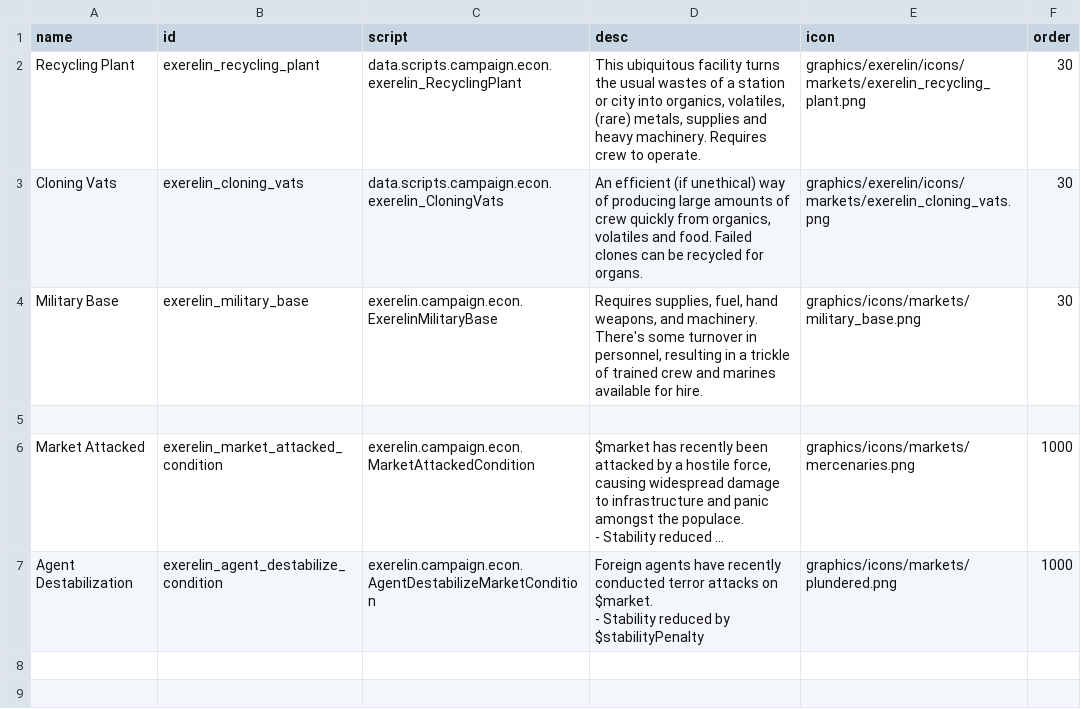
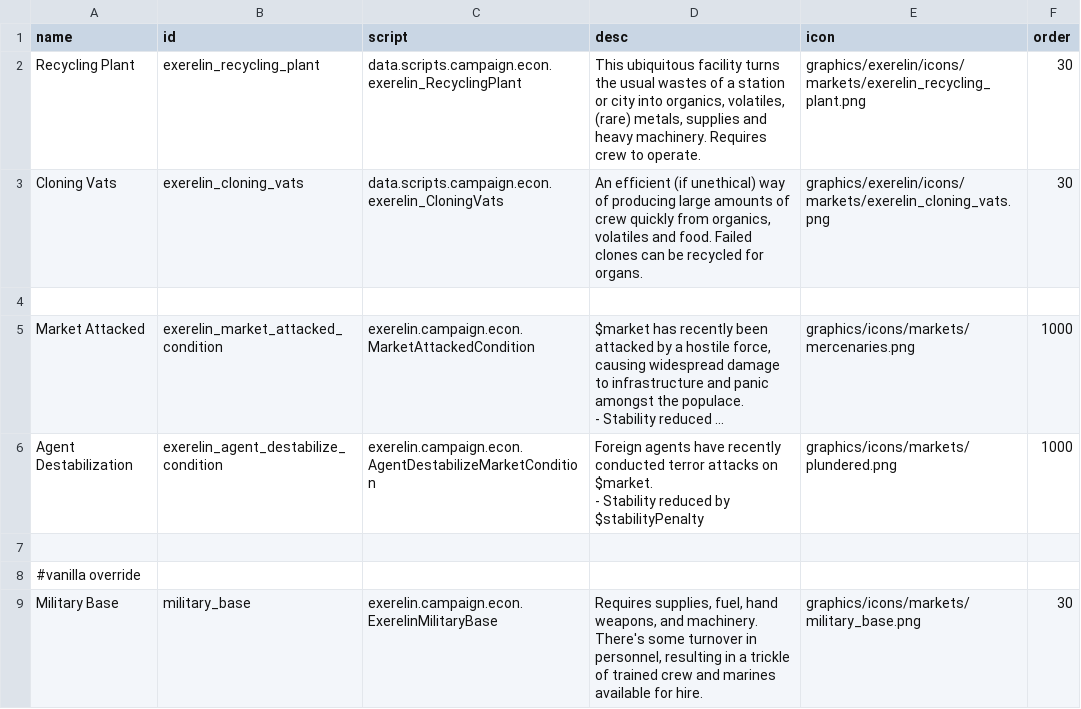
Before and after one commit to Histidine91/Nexerelin, a CSV file: data/campaign/market_conditions.csv, drawn as a sheet; long unchanged cells end in ….

Commit message:
Remove custom military base condition and just override the vanilla scripts/campaign/econ/SSP_LightFuelProduction.java Also reduce agent/saboteur supply

```diff
--- a/data/campaign/market_conditions.csv
+++ b/data/campaign/market_conditions.csv
@@ -3,3 +3,2 @@ Recycling Plant,exerelin_recycling_plant,data.scripts.campaign.econ.exerelin_Rec
 Cloning Vats,exerelin_cloning_vats,data.scripts.campaign.econ.exerelin_CloningVats,"An efficient (if unethical) way of producing large amounts of crew quickly from organics, volatiles and food. Failed clones can be recycled for organs.",graphics/exerelin/icons/markets/exerelin_cloning_vats.png,30
-Military Base,exerelin_military_base,exerelin.campaign.econ.ExerelinMilitaryBase,"Requires supplies, fuel, hand weapons, and machinery. There's some turnover in personnel, resulting in a trickle of trained crew and marines available for hire.",graphics/icons/markets/military_base.png,30
 ,,,,,
@@ -11 +10,4 @@ Agent Destabilization,exerelin_agent_destabilize_condition,exerelin.campaign.eco
 - Stability reduced by $stabilityPenalty",graphics/icons/markets/plundered.png,1000
+,,,,,
+#vanilla override,,,,,
+Military Base,military_base,exerelin.campaign.econ.ExerelinMilitaryBase,"Requires supplies, fuel, hand weapons, and machinery. There's some turnover in personnel, resulting in a trickle of trained crew and marines available for hire.",graphics/icons/markets/military_base.png,30
```
Also changed, not shown: 3 other files.
